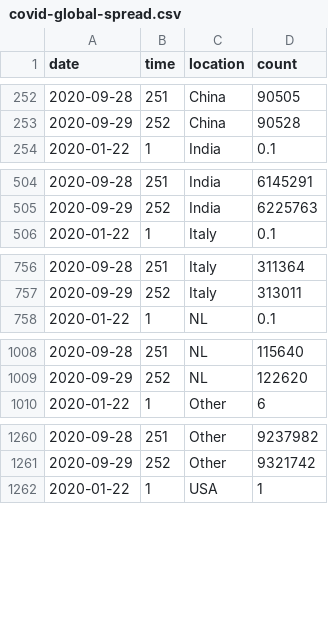
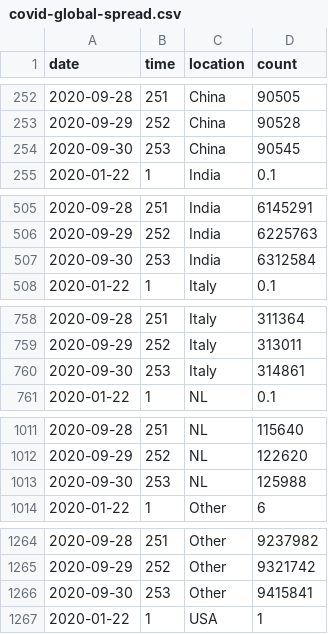
Before and after one commit to robhanssen/covid-19, a CSV file: data/covid-global-spread.csv, drawn as a sheet; only a part is shown, gaps mark what is left out; the diff covers the shown part only; the diff names each change by its address in the sheet, - before the commit and + after, or states it on an @@ line.

```diff
--- a/data/covid-global-spread.csv
+++ b/data/covid-global-spread.csv
+row 254: 2020-09-30 | 253 | China | 90545
+row 507: 2020-09-30 | 253 | India | 6312584
+row 760: 2020-09-30 | 253 | Italy | 314861
+row 1013: 2020-09-30 | 253 | NL | 125988
+row 1266: 2020-09-30 | 253 | Other | 9415841
```
Also changed, not shown: 3 added rows elsewhere in this file, data/covid-global-deaths-continents.csv, data/covid-global-spread-continents.csv, 25 other files.
